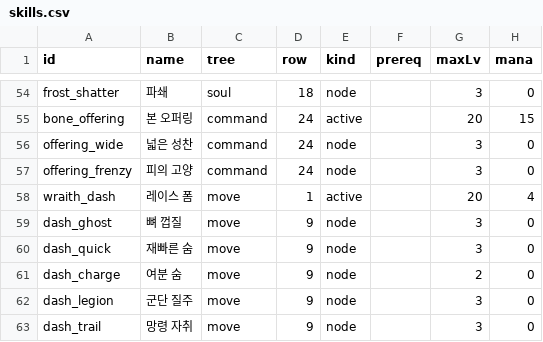
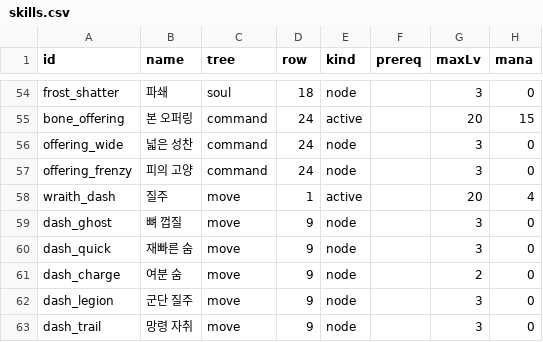
Before and after one commit to mogoshop/catch-and-keep, a CSV file: data/skills.csv, drawn as a sheet; only a part is shown, gaps mark what is left out; the diff names each change by its address in the sheet, - before the commit and + after, or states it on an @@ line.

```diff
--- a/data/skills.csv
+++ b/data/skills.csv
-B58 (name): 레이스 폼
+B58 (name): 질주
```
Also changed, not shown: data/sounds.csv, 10 other files.
